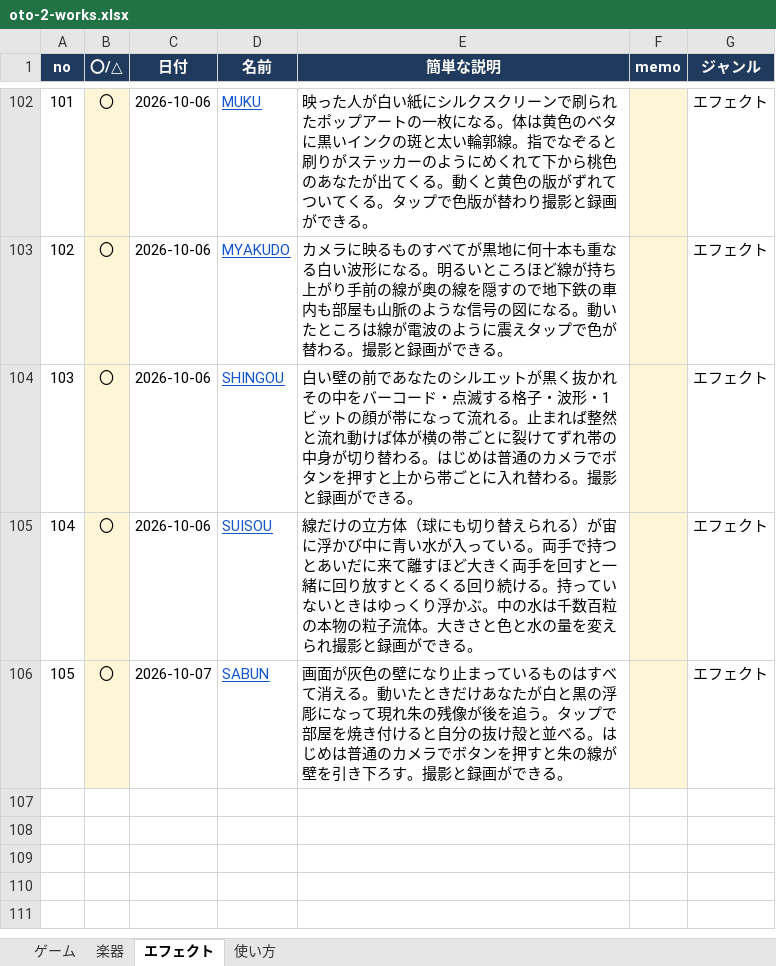
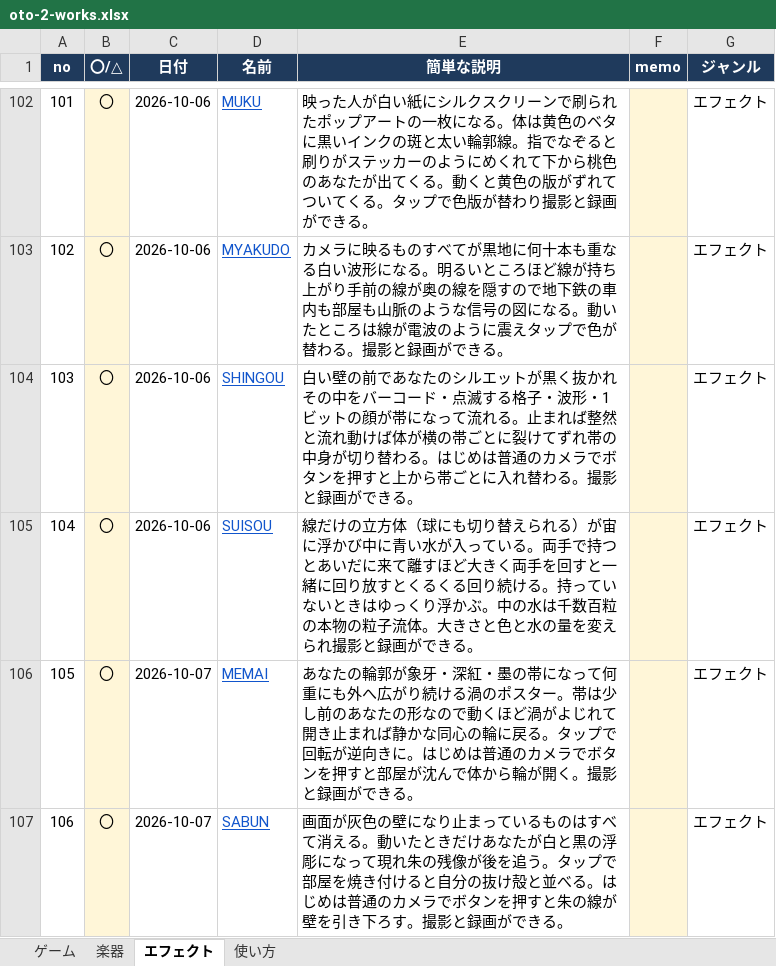
Before and after one commit to apaapaapaapaapa2006-source/oto-2, an Excel workbook: oto-2-works.xlsx, sheet エフェクト, drawn as a sheet; only a part is shown, gaps mark what is left out; values as stored, in another font and other column widths than the file's, no borders; addresses are those after the commit; the diff names each change by its address in the sheet, - before the commit and + after, or states it on an @@ line.

```diff
--- a/oto-2-works.xlsx (sheet エフェクト)
+++ b/oto-2-works.xlsx (sheet エフェクト)
+row 106: 105 | 〇 | 2026-10-07 | MEMAI | あなたの輪郭が象牙・深紅・墨の帯になって何重にも外へ広がり続ける渦のポスター。帯は少し前のあなたの形なので動くほど渦がよじれて開き止まれば静かな同心の輪に戻る。タップで回転が逆向きに。はじめは普通のカメラでボタンを押すと部屋が沈んで体から輪が開く。撮影と録画ができる。 |  | エフェクト
@@ column A (no) renumbered from row 107 down @@
```
Also changed, not shown: sheet 使い方, 4 other files.
